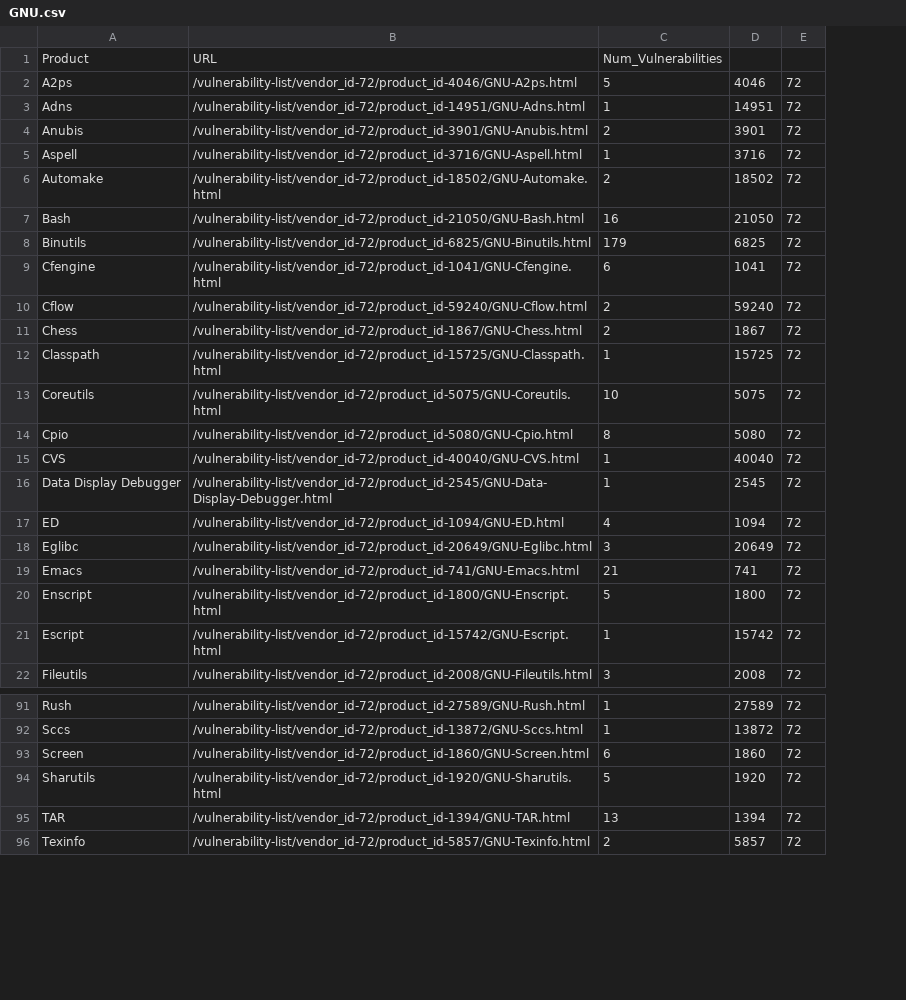
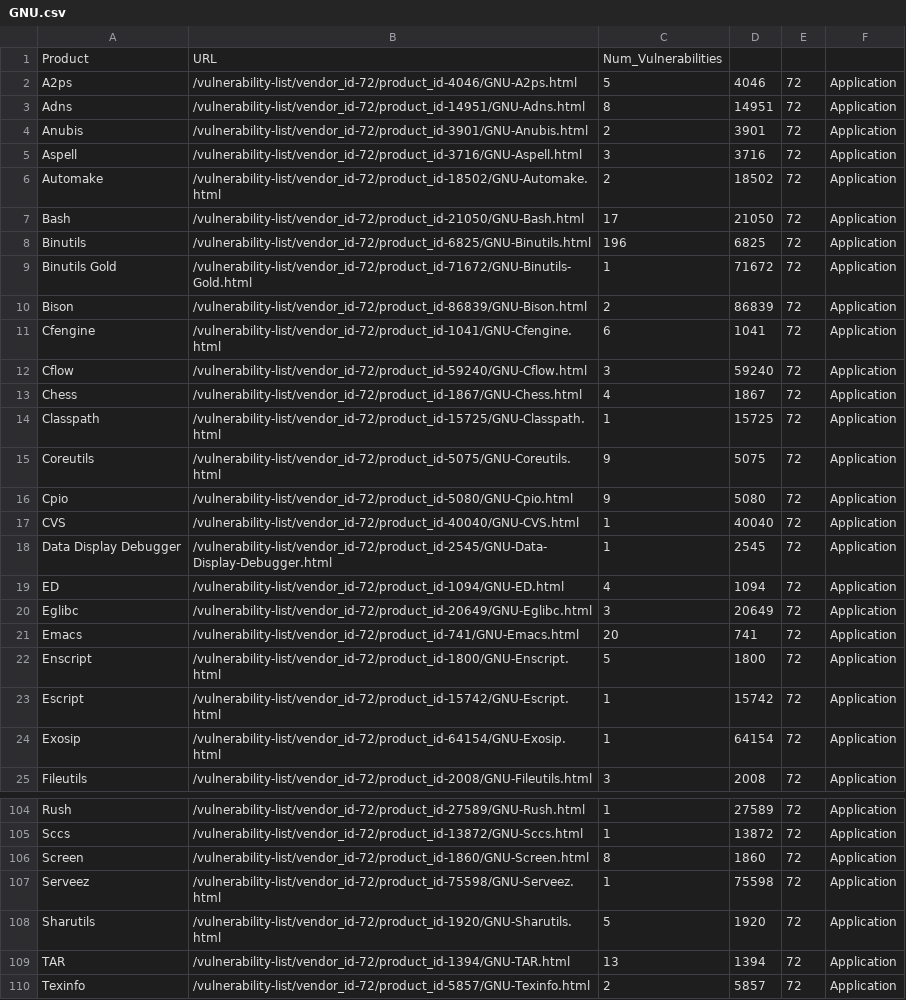
Before and after one commit to jeffyjahfar/BulkDownloadOSSDocs, a CSV file: output/GNU.csv, drawn as a sheet; only a part is shown, gaps mark what is left out; addresses are those after the commit; the diff covers the shown part only; the diff names each change by its address in the sheet, - before the commit and + after, or states it on an @@ line.

Commit message:
.cvs file download wirh productTypr

```diff
--- a/output/GNU.csv
+++ b/output/GNU.csv
+column F, rows 2-8: all Application; rows 11-23: all Application; row 25: Application; rows 104-106: all Application; rows 108-110: all Application
-C3: 1
+C3: 8
-C5: 1
+C5: 3
-C7: 16
+C7: 17
-C8: 179
+C8: 196
+row 9: Binutils Gold | /vulnerability-list/vendor_id-72/product_id-71672/GNU-Binutils-Gold.html | 1 | 71672 | 72 | Application
+row 10: Bison | /vulnerability-list/vendor_id-72/product_id-86839/GNU-Bison.html | 2 | 86839 | 72 | Application
-C12: 2
+C12: 3
-C13: 2
+C13: 4
-C15: 10
+C15: 9
-C16: 8
+C16: 9
-C21: 21
+C21: 20
+row 24: Exosip | /vulnerability-list/vendor_id-72/product_id-64154/GNU-Exosip.html | 1 | 64154 | 72 | Application
-C106: 6
+C106: 8
+row 107: Serveez | /vulnerability-list/vendor_id-72/product_id-75598/GNU-Serveez.html | 1 | 75598 | 72 | Application
```
Also changed, not shown: 10 added rows and 18 edited cells elsewhere in this file, output/Debian.csv, output/Git.csv, 3 other files.
